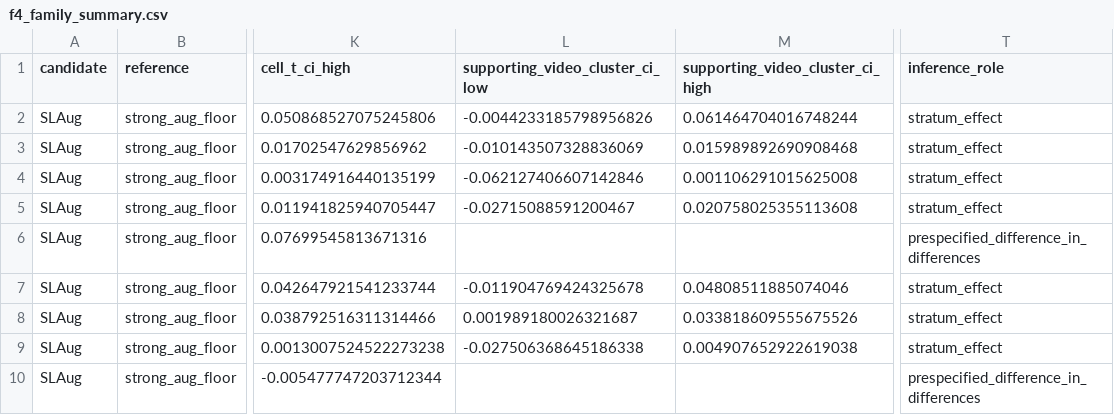
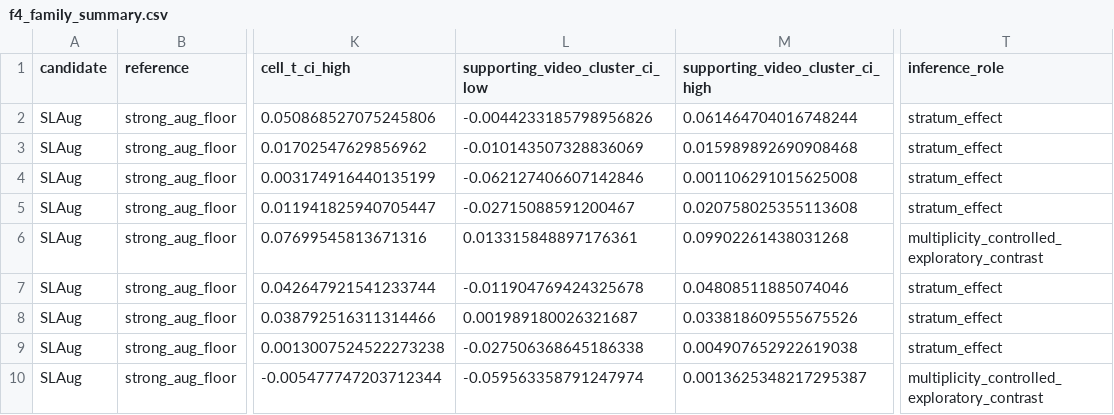
Before and after one commit to Summerxlfw/polyp-augmentation-floor-study, a CSV file: data/derived/f4_family_summary.csv, drawn as a sheet; only a part is shown, gaps mark what is left out; the diff names each change by its address in the sheet, - before the commit and + after, or states it on an @@ line.

```diff
--- a/data/derived/f4_family_summary.csv
+++ b/data/derived/f4_family_summary.csv
-L6 (supporting_video_cluster_ci_low): (empty)
+L6 (supporting_video_cluster_ci_low): 0.013315848897176361
-M6 (supporting_video_cluster_ci_high): (empty)
+M6 (supporting_video_cluster_ci_high): 0.09902261438031268
-T6 (inference_role): prespecified_difference_in_differences
+T6 (inference_role): multiplicity_controlled_exploratory_contrast
-L10 (supporting_video_cluster_ci_low): (empty)
+L10 (supporting_video_cluster_ci_low): -0.059563358791247974
-M10 (supporting_video_cluster_ci_high): (empty)
+M10 (supporting_video_cluster_ci_high): 0.0013625348217295387
-T10 (inference_role): prespecified_difference_in_differences
+T10 (inference_role): multiplicity_controlled_exploratory_contrast
```
Also changed, not shown: data/derived/T1_protocol_shell.csv, data/derived/T3_phenotype_effect_shell.csv, 15 other files.
